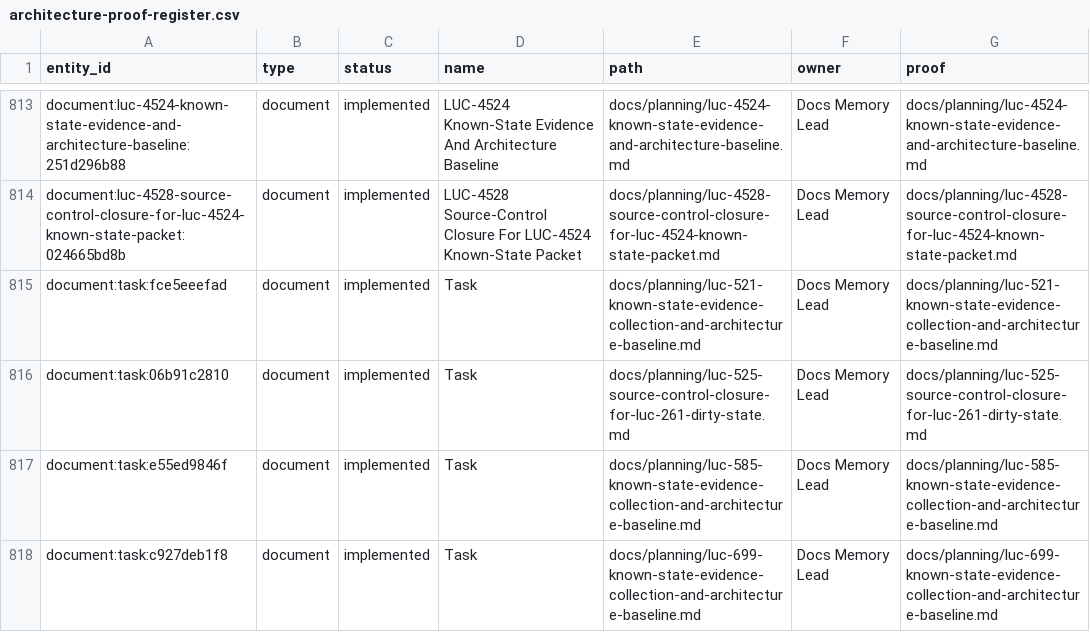
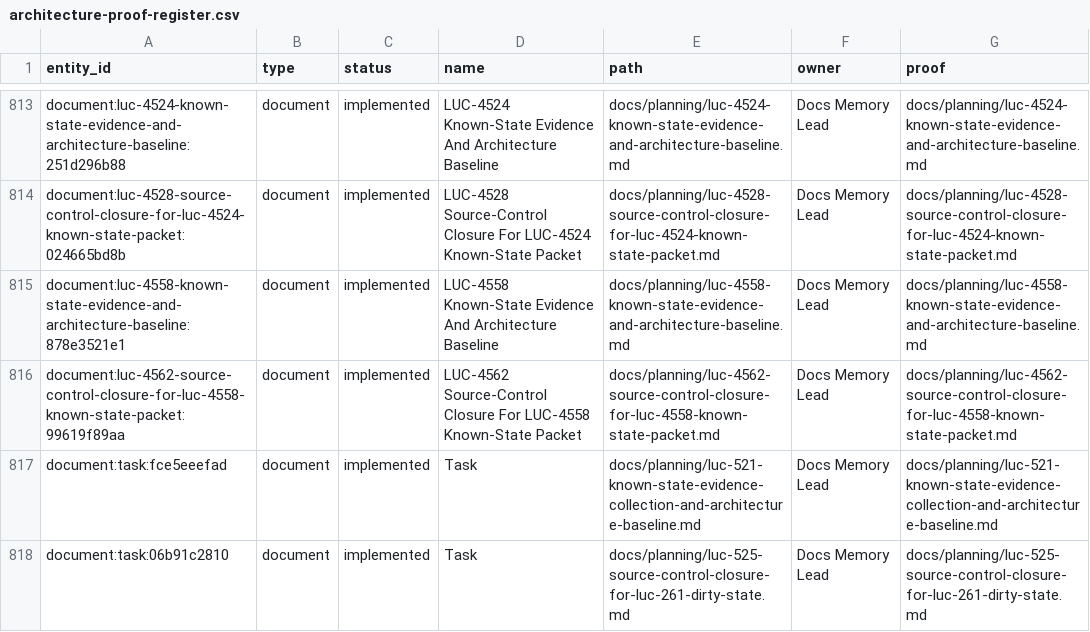
Before and after one commit to Wroblewski-Patryk/Roost, a CSV file: docs/graphs/architecture-proof-register.csv, drawn as a sheet; only a part is shown, gaps mark what is left out; the shorter side is filled out with more unchanged rows.

```diff
--- a/docs/graphs/architecture-proof-register.csv
+++ b/docs/graphs/architecture-proof-register.csv
@@ -814,2 +814,4 @@
 "document:luc-4528-source-control-closure-for-luc-4524-known-state-packet:024665bd8b","document","implemented","LUC-4528 Source-Control Closure For LUC-4524 Known-State Packet","docs/planning/luc-4528-source-control-closure-for-luc-4524-known-state-packet.md","Docs Memory Lead","docs/planning/luc-4528-source-control-closure-for-luc-4524-known-state-packet.md"
+"document:luc-4558-known-state-evidence-and-architecture-baseline:878e3521e1","document","implemented","LUC-4558 Known-State Evidence And Architecture Baseline","docs/planning/luc-4558-known-state-evidence-and-architecture-baseline.md","Docs Memory Lead","docs/planning/luc-4558-known-state-evidence-and-architecture-baseline.md"
+"document:luc-4562-source-control-closure-for-luc-4558-known-state-packet:99619f89aa","document","implemented","LUC-4562 Source-Control Closure For LUC-4558 Known-State Packet","docs/planning/luc-4562-source-control-closure-for-luc-4558-known-state-packet.md","Docs Memory Lead","docs/planning/luc-4562-source-control-closure-for-luc-4558-known-state-packet.md"
 "document:task:fce5eeefad","document","implemented","Task","docs/planning/luc-521-known-state-evidence-collection-and-architecture-baseline.md","Docs Memory Lead","docs/planning/luc-521-known-state-evidence-collection-and-architecture-baseline.md"
```
Also changed, not shown: docs/graphs/architecture-awareness.csv, 15 other files.
